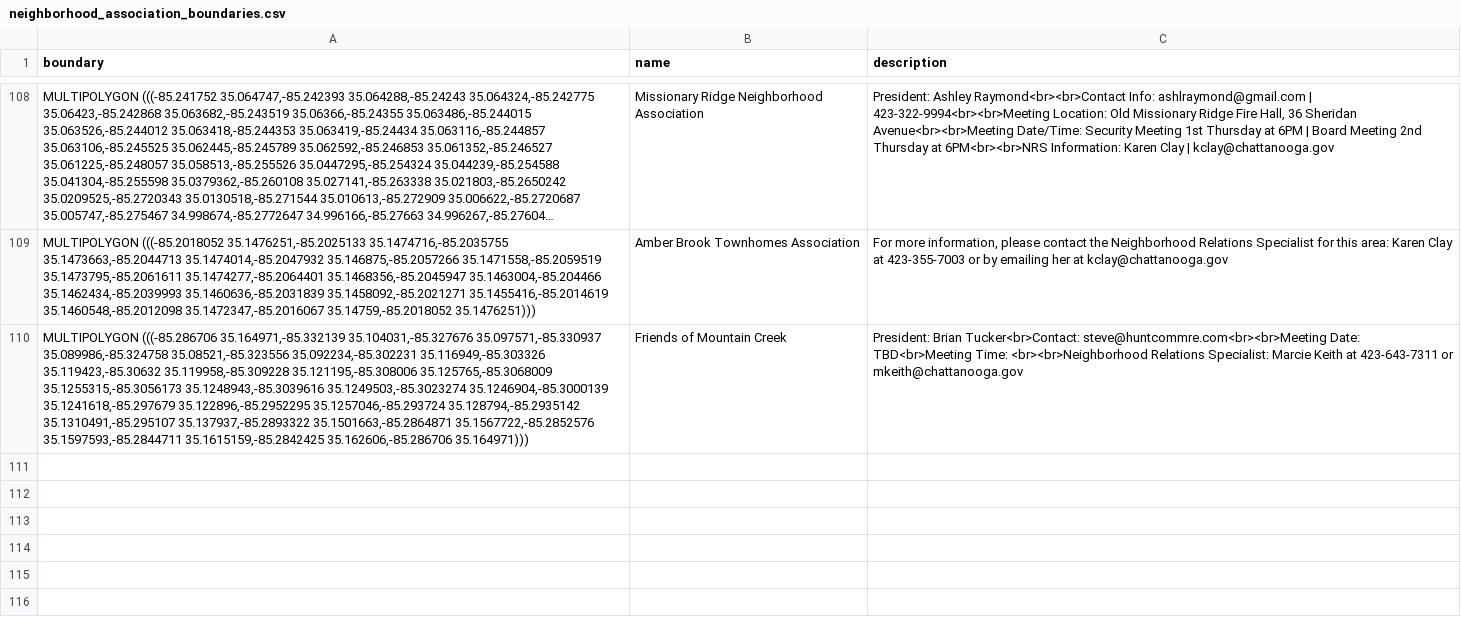
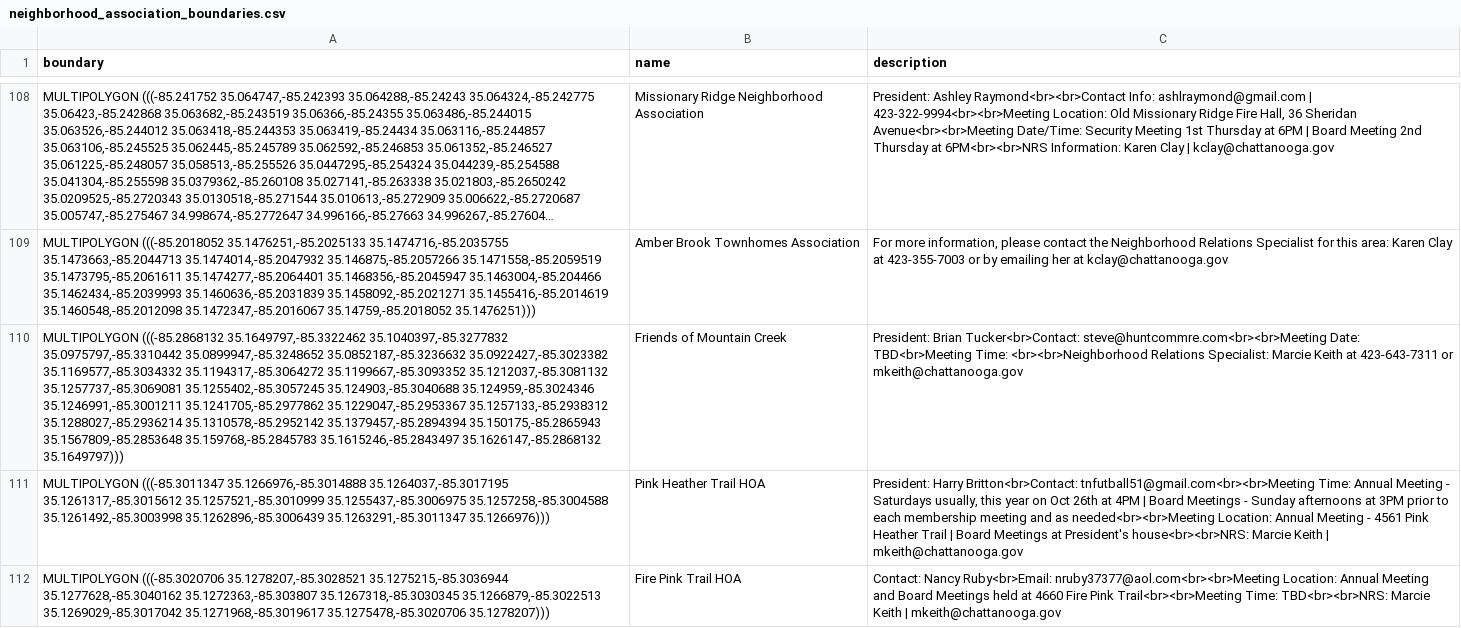
Before and after one commit to officeofperformancemanagement/neighborhood_association_boundaries, a CSV file: files/neighborhood_association_boundaries.csv, drawn as a sheet; only a part is shown, gaps mark what is left out; long unchanged cells end in …; the diff names each change by its address in the sheet, - before the commit and + after, or states it on an @@ line.

```diff
--- a/files/neighborhood_association_boundaries.csv
+++ b/files/neighborhood_association_boundaries.csv
-A110 (boundary): MULTIPOLYGON (((-85.286706 35.164971,-85.332139 35.104031,-85.327676 35.097571,-85.330937 35.089986,-85.324758 35.08521,-85.323556 35.092234,-85.302231 35.116949,-85.303326 35.119423,-85.30632 35.119958,-85.309228 35.121195,-85.308006 35.125765,-85.3068009 35.1255315,-85.3056173 35.1248943,-85.3039616 35.1249503,-85.3023274 35.1246904,-85.3000139 35.1241618,-85.297679 35.122896,-85.2952295 35.1257046,-85.293724 35.128794,-85.2935142 35.1310491,-85.295107 35.137937,-85.2893322 35.1501663,-85.2864871 35.1567722,-85.2852576 35.1597593,-85.2844711 35.1615159,-85.2842425 35.162606,-85.286706 35.164971)))
+A110 (boundary): MULTIPOLYGON (((-85.2868132 35.1649797,-85.3322462 35.1040397,-85.3277832 35.0975797,-85.3310442 35.0899947,-85.3248652 35.0852187,-85.3236632 35.0922427,-85.3023382 35.1169577,-85.3034332 35.1194317,-85.3064272 35.1199667,-85.3093352 35.1212037,-85.3081132 35.1257737,-85.3069081 35.1255402,-85.3057245 35.124903,-85.3040688 35.124959,-85.3024346 35.1246991,-85.3001211 35.1241705,-85.2977862 35.1229047,-85.2953367 35.1257133,-85.2938312 35.1288027,-85.2936214 35.1310578,-85.2952142 35.1379457,-85.2894394 35.150175,-85.2865943 35.1567809,-85.2853648 35.159768,-85.2845783 35.1615246,-85.2843497 35.1626147,-85.2868132 35.1649797)))
+row 111: MULTIPOLYGON (((-85.3011347 35.1266976,-85.3014888 35.1264037,-85.3017195 35.1261317,-85.3015612 35.1257521,-85.3010999 35.1255437,-85.3006975 35.1257258,-85.3004588 35.1261492,-85.3003998 35.1262896,-85.3006439 35.1263291,-85.3011347 35.1266976))) | Pink Heather Trail HOA | President: Harry Britton<br>Contact: tnfutball51@gmail.com<br><br>Meeting Time: Annual Meeting - Saturdays usually, this year on Oct 26th at 4PM | Board Meetings - Sunday afternoons at 3PM prior to each membership meeting and as needed<br><br>Meeting Location: Annual Meeting - 4561 Pink Heather Trail | Board Meetings at President's house<br><br>NRS: Marcie Keith | mkeith@chattanooga.gov
+row 112: MULTIPOLYGON (((-85.3020706 35.1278207,-85.3028521 35.1275215,-85.3036944 35.1277628,-85.3040162 35.1272363,-85.303807 35.1267318,-85.3030345 35.1266879,-85.3022513 35.1269029,-85.3017042 35.1271968,-85.3019617 35.1275478,-85.3020706 35.1278207))) | Fire Pink Trail HOA | Contact: Nancy Ruby<br>Email: nruby37377@aol.com<br><br>Meeting Location: Annual Meeting and Board Meetings held at 4660 Fire Pink Trail<br><br>Meeting Time: TBD<br><br>NRS: Marcie Keith | mkeith@chattanooga.gov
```
Also changed, not shown: 1 other file.
